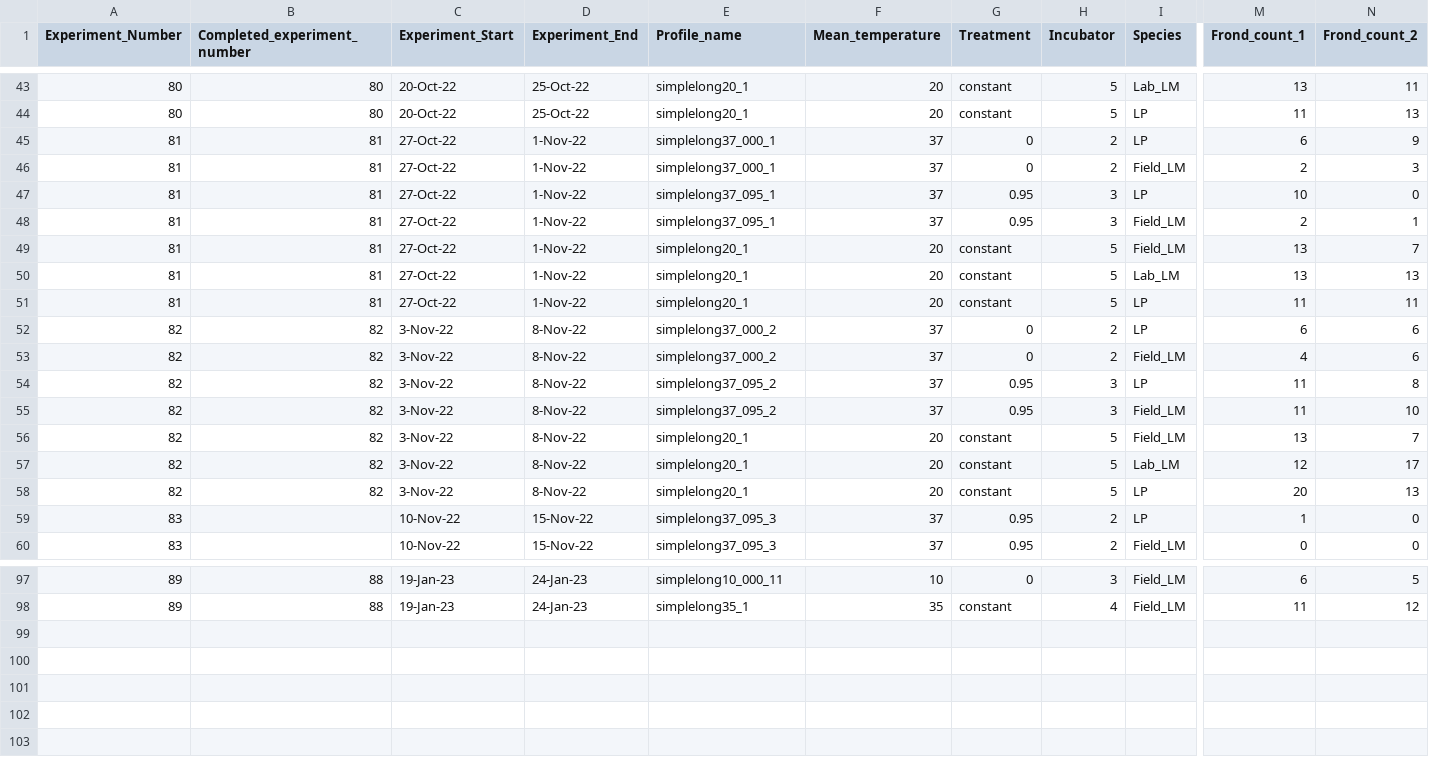
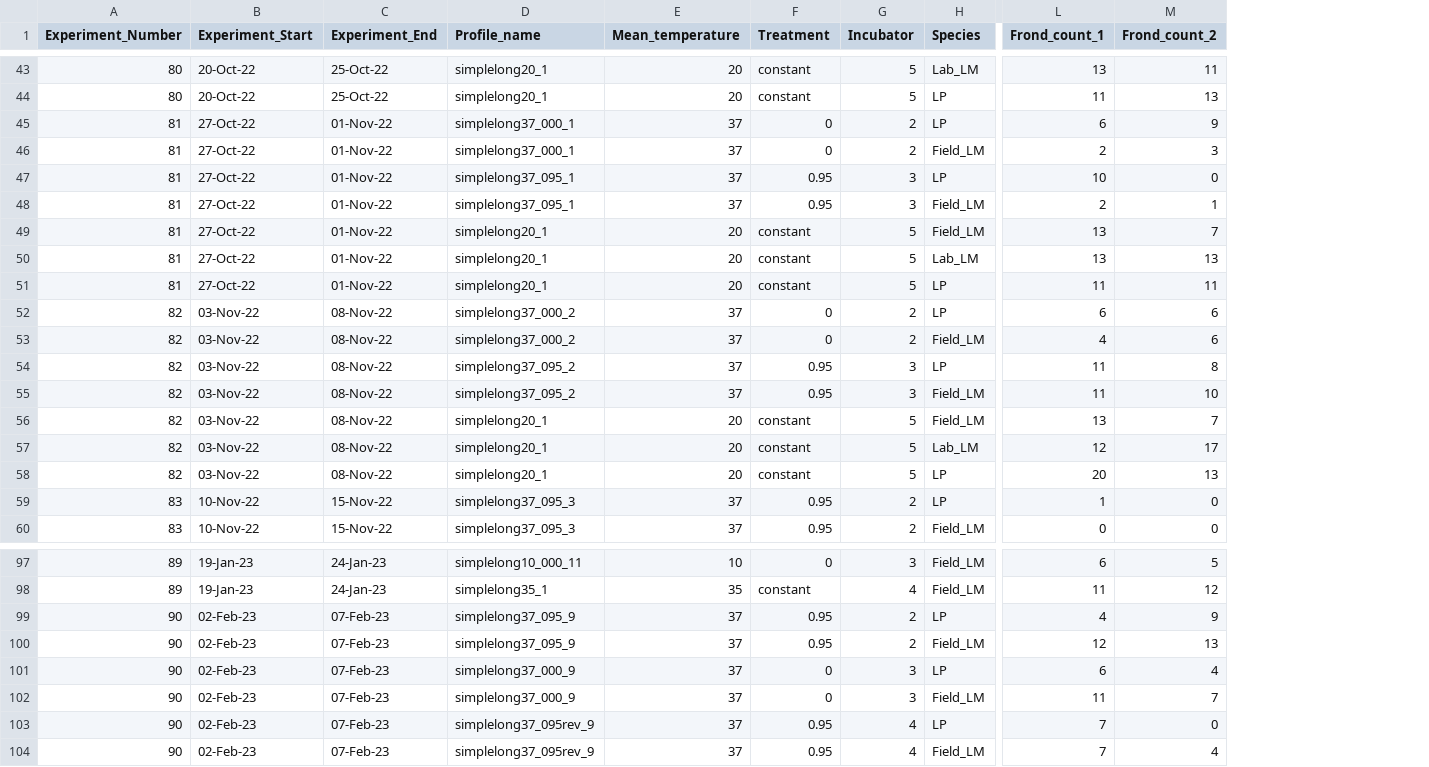
Before and after one commit to Cuddington-Lab/thermal-experiments, a CSV file: metafile_autocorrelation_2022-2023.csv, drawn as a sheet; only a part is shown, gaps mark what is left out; removed rows and columns are numbered as before the commit, all else as after; rows hold the shown columns only; the diff covers the shown part only; the diff names each change by its address in the sheet, - before the commit and + after, or states it on an @@ line.

Commit message:
Add files via upload

```diff
--- a/metafile_autocorrelation_2022-2023.csv
+++ b/metafile_autocorrelation_2022-2023.csv
-column B (Completed_experiment_number), rows 43-58: 80 | 80 | 81 | 81 | 81 | 81 | 81 | 81 | 81 | 82 | 82 | 82 | 82 | 82 | 82 | 82; rows 97-98: 88 | 88
-C45:C51 (Experiment_End): 1-Nov-22
+C45:C51 (Experiment_End): 01-Nov-22
-B52:B58 (Experiment_Start): 3-Nov-22
+B52:B58 (Experiment_Start): 03-Nov-22
-C52:C58 (Experiment_End): 8-Nov-22
+C52:C58 (Experiment_End): 08-Nov-22
+row 99: 90 | 02-Feb-23 | 07-Feb-23 | simplelong37_095_9 | 37 | 0.95 | 2 | LP | 4 | 9
+row 100: 90 | 02-Feb-23 | 07-Feb-23 | simplelong37_095_9 | 37 | 0.95 | 2 | Field_LM | 12 | 13
+row 101: 90 | 02-Feb-23 | 07-Feb-23 | simplelong37_000_9 | 37 | 0 | 3 | LP | 6 | 4
+row 102: 90 | 02-Feb-23 | 07-Feb-23 | simplelong37_000_9 | 37 | 0 | 3 | Field_LM | 11 | 7
+row 103: 90 | 02-Feb-23 | 07-Feb-23 | simplelong37_095rev_9 | 37 | 0.95 | 4 | LP | 7 | 0
+row 104: 90 | 02-Feb-23 | 07-Feb-23 | simplelong37_095rev_9 | 37 | 0.95 | 4 | Field_LM | 7 | 4
```
Also changed, not shown: 28 edited cells elsewhere in this file.
